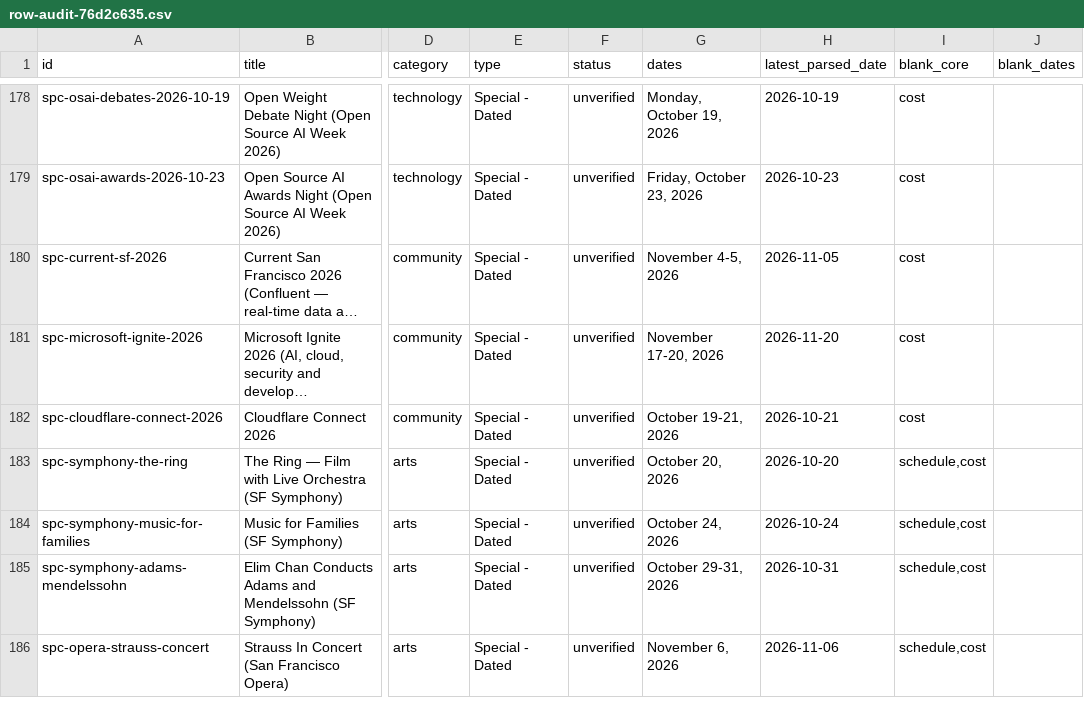
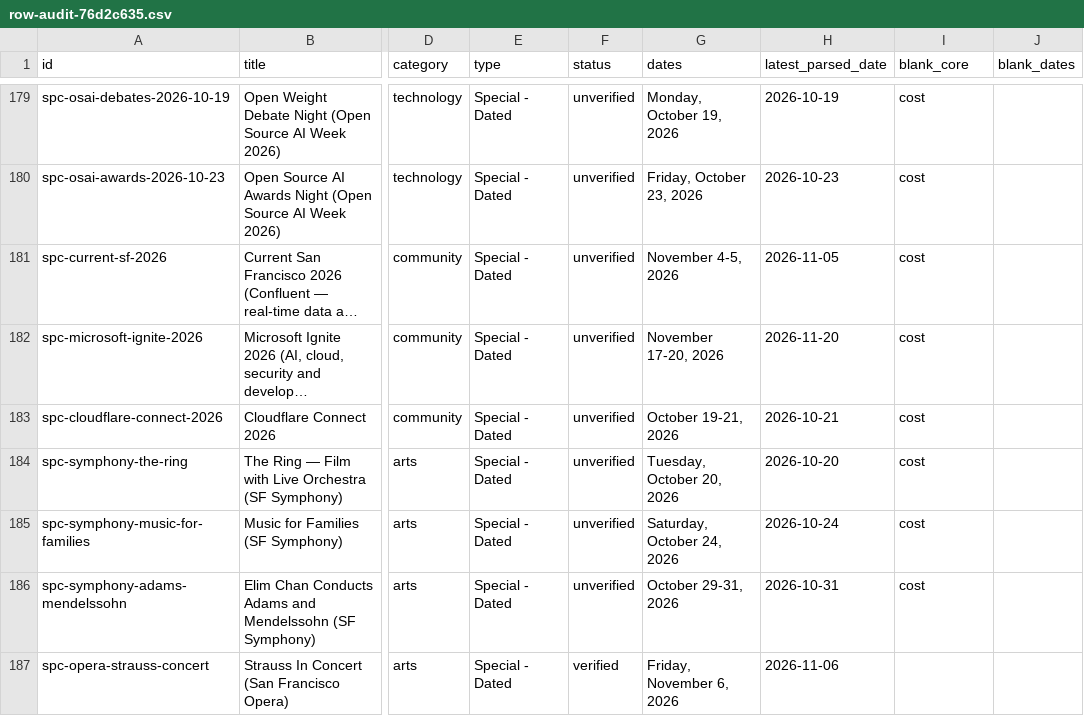
Before and after one commit to buffedlizard55-lab/MaltaProj6, a CSV file: audit/row-audit-76d2c635.csv, drawn as a sheet; only a part is shown, gaps mark what is left out; long unchanged cells end in …; addresses are those after the commit; the diff covers the shown part only; the diff names each change by its address in the sheet, - before the commit and + after, or states it on an @@ line.

```diff
--- a/audit/row-audit-76d2c635.csv
+++ b/audit/row-audit-76d2c635.csv
-G184 (dates): October 20, 2026
+G184 (dates): Tuesday, October 20, 2026
-I184:I186 (blank_core): schedule,cost
+I184:I186 (blank_core): cost
-G185 (dates): October 24, 2026
+G185 (dates): Saturday, October 24, 2026
-F187 (status): unverified
+F187 (status): verified
-G187 (dates): November 6, 2026
+G187 (dates): Friday, November 6, 2026
-I187 (blank_core): schedule,cost
+I187 (blank_core): (empty)
```
Also changed, not shown: 8 added rows and 9 edited cells elsewhere in this file, audit/row-audit-61a46409.csv, audit/row-audit-8e8e24dc.csv, 23 other files.
